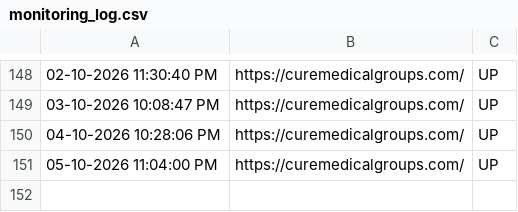
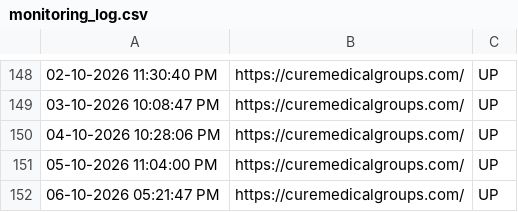
Before and after one commit to tejaswinib-ccs/curemedicalgroups.com_Monitoring, a CSV file: monitoring_log.csv, drawn as a sheet; only a part is shown, gaps mark what is left out.

```diff
--- a/monitoring_log.csv
+++ b/monitoring_log.csv
@@ -151 +151,2 @@
 "05-10-2026 11:04:00 PM","https://curemedicalgroups.com/","UP"
+"06-10-2026 05:21:47 PM","https://curemedicalgroups.com/","UP"
```
Also changed, not shown: 1 other file.
